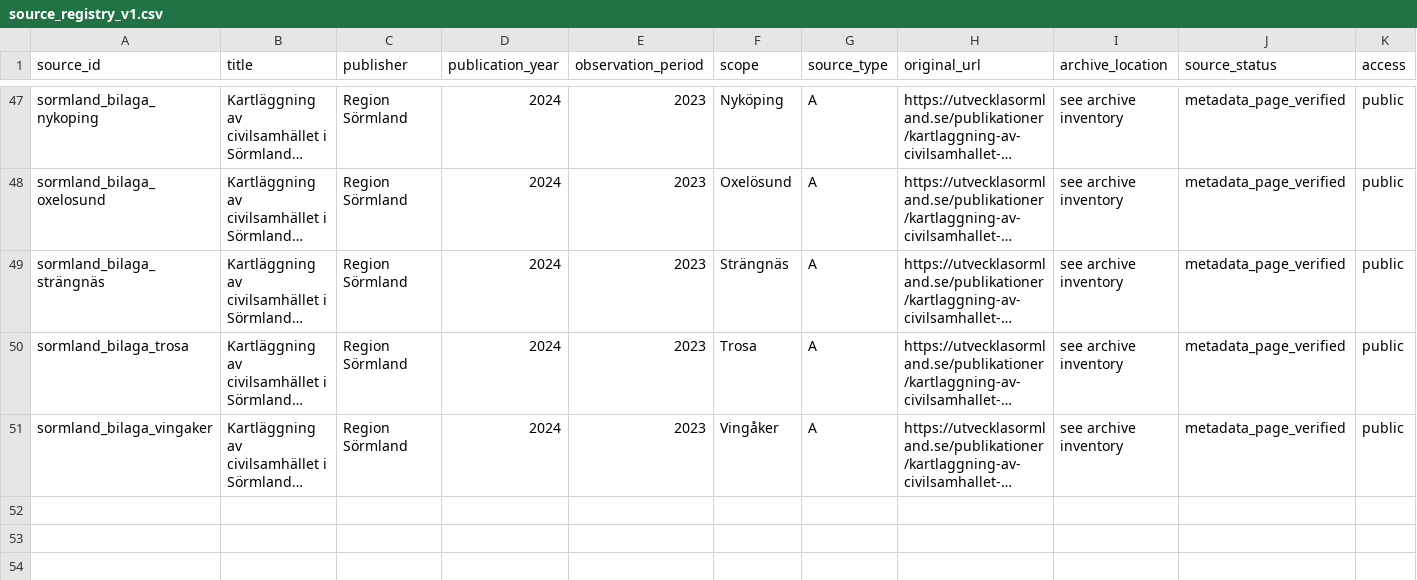
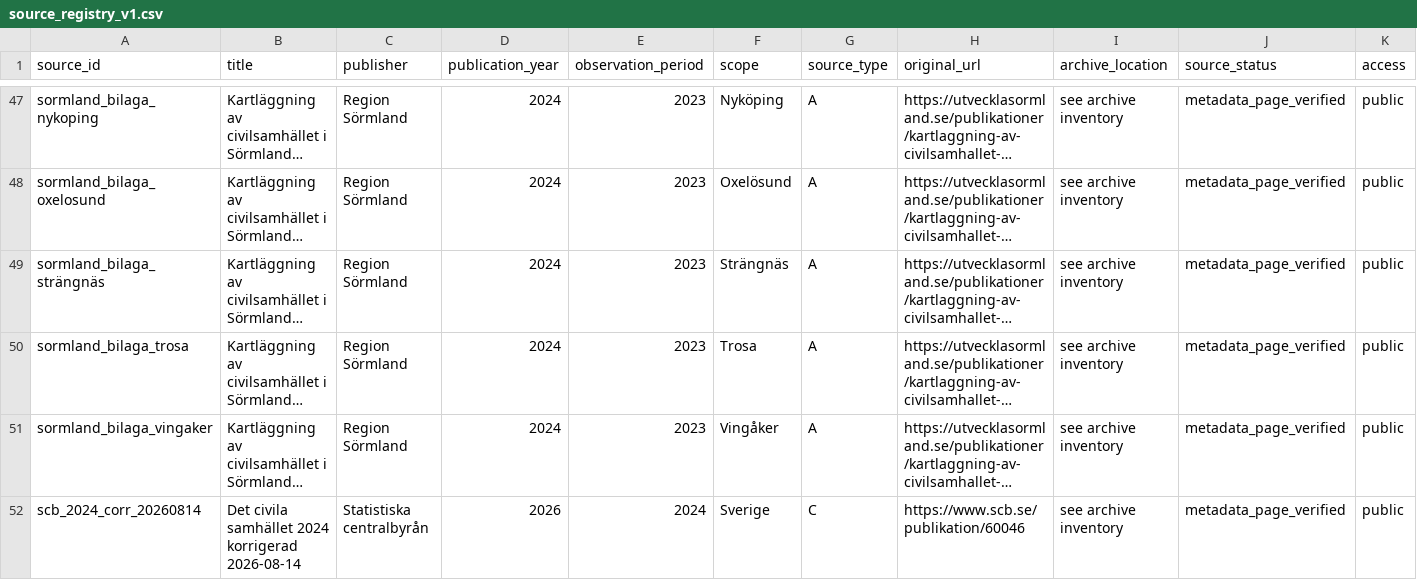
Before and after one commit to Motherpher/Ideburen, a CSV file: manifests/source_registry_v1.csv, drawn as a sheet; only a part is shown, gaps mark what is left out; long unchanged cells end in …; rows hold the shown columns only; the diff names each change by its address in the sheet, - before the commit and + after, or states it on an @@ line.

Commit message:
WP06: register corrected SCB 2024 source and wire statistics checks and QGIS attribute tables to CI

```diff
--- a/manifests/source_registry_v1.csv
+++ b/manifests/source_registry_v1.csv
+row 52: scb_2024_corr_20260814 | Det civila samhället 2024 korrigerad 2026-08-14 | Statistiska centralbyrån | 2026 | 2024 | Sverige | C | https://www.scb.se/publikation/60046 | see archive inventory | metadata_page_verified | public
```
Also changed, not shown: data/curated/publications/publication_registry_v1.csv, data/curated/publications/study_family_registry_v1.csv, 6 other files.
